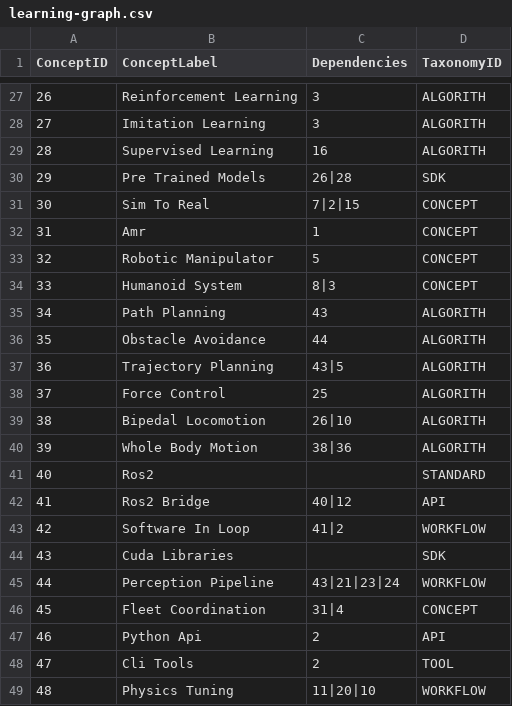
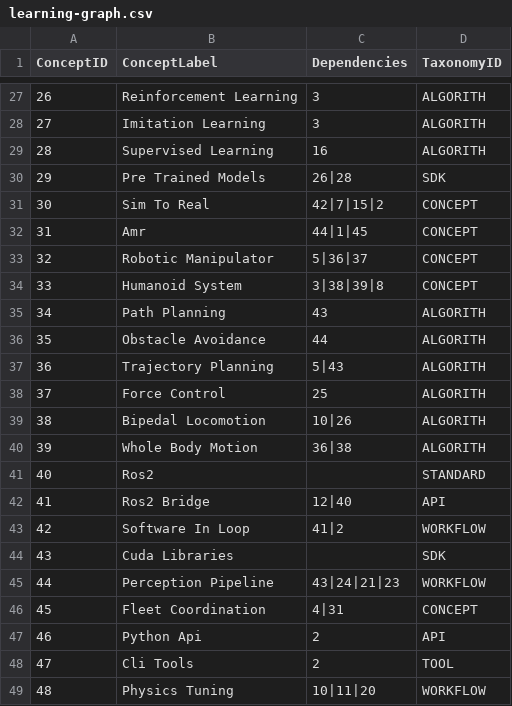
Before and after one commit to Yarmoluk/ckg-benchmark, a CSV file: benchmark/domains/nvidia-isaac-robotics/learning-graph.csv, drawn as a sheet; only a part is shown, gaps mark what is left out; the diff covers the shown part only.

```diff
--- a/benchmark/domains/nvidia-isaac-robotics/learning-graph.csv
+++ b/benchmark/domains/nvidia-isaac-robotics/learning-graph.csv
@@ -30,20 +30,20 @@ ConceptID,ConceptLabel,Dependencies,TaxonomyID
 29,Pre Trained Models,26|28,SDK
-30,Sim To Real,7|2|15,CONCEPT
-31,Amr,1,CONCEPT
-32,Robotic Manipulator,5,CONCEPT
-33,Humanoid System,8|3,CONCEPT
+30,Sim To Real,42|7|15|2,CONCEPT
+31,Amr,44|1|45,CONCEPT
+32,Robotic Manipulator,5|36|37,CONCEPT
+33,Humanoid System,3|38|39|8,CONCEPT
 34,Path Planning,43,ALGORITH
 35,Obstacle Avoidance,44,ALGORITH
-36,Trajectory Planning,43|5,ALGORITH
+36,Trajectory Planning,5|43,ALGORITH
 37,Force Control,25,ALGORITH
-38,Bipedal Locomotion,26|10,ALGORITH
-39,Whole Body Motion,38|36,ALGORITH
+38,Bipedal Locomotion,10|26,ALGORITH
+39,Whole Body Motion,36|38,ALGORITH
 40,Ros2,,STANDARD
-41,Ros2 Bridge,40|12,API
+41,Ros2 Bridge,12|40,API
 42,Software In Loop,41|2,WORKFLOW
 43,Cuda Libraries,,SDK
-44,Perception Pipeline,43|21|23|24,WORKFLOW
-45,Fleet Coordination,31|4,CONCEPT
+44,Perception Pipeline,43|24|21|23,WORKFLOW
+45,Fleet Coordination,4|31,CONCEPT
 46,Python Api,2,API
 47,Cli Tools,2,TOOL
-48,Physics Tuning,11|20|10,WORKFLOW
+48,Physics Tuning,10|11|20,WORKFLOW
```
Also changed, not shown: 11 edited cells elsewhere in this file, benchmark/domains/nvidia-clara/learning-graph.csv, benchmark/domains/nvidia-cuda-x-libraries/learning-graph.csv, 5 other files.
